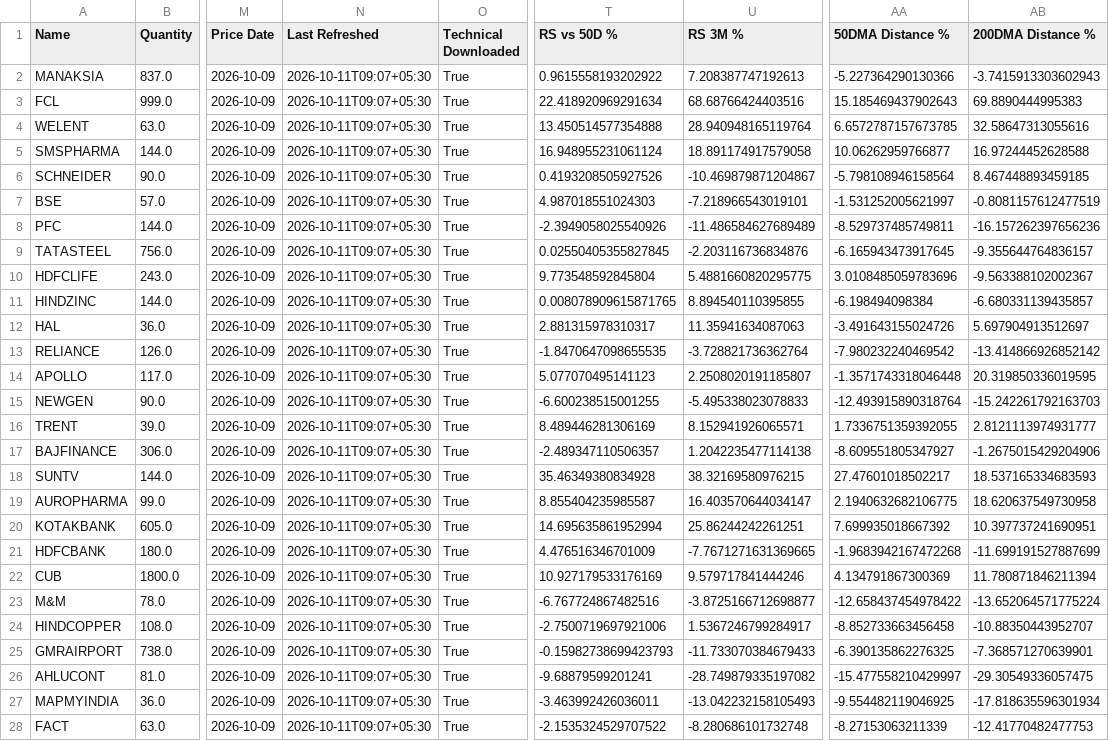
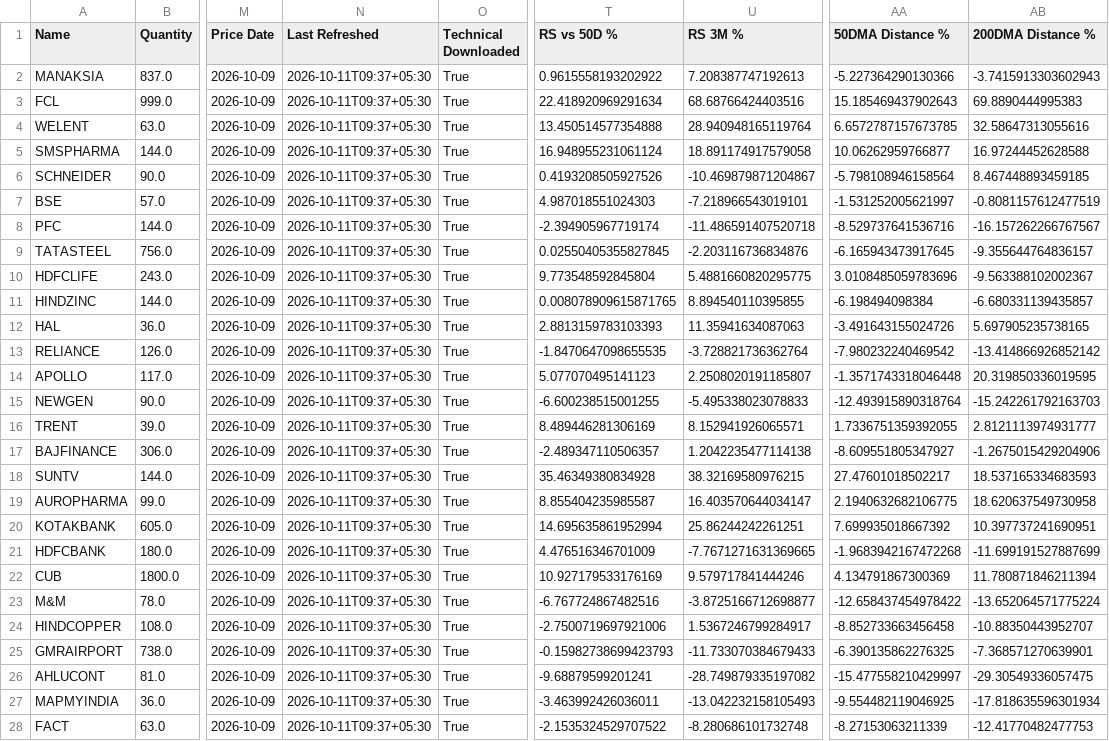
Before and after one commit to hvj7p7shkv-hub/client-portfolio-dashboard, a CSV file: data/holdings.csv, drawn as a sheet; only a part is shown, gaps mark what is left out; the diff covers the shown part only; the diff names each change by its address in the sheet, - before the commit and + after, or states it on an @@ line.

```diff
--- a/data/holdings.csv
+++ b/data/holdings.csv
-N2:N28 (Last Refreshed): 2026-10-11T09:07+05:30
+N2:N28 (Last Refreshed): 2026-10-11T09:37+05:30
-T8 (RS vs 50D %): -2.3949058025540926
+T8 (RS vs 50D %): -2.394905967719174
-U8 (RS 3M %): -11.486584627689489
+U8 (RS 3M %): -11.486591407520718
-AA8 (50DMA Distance %): -8.529737485749811
+AA8 (50DMA Distance %): -8.529737641536716
-AB8 (200DMA Distance %): -16.157262397656236
+AB8 (200DMA Distance %): -16.157262266767567
-T12 (RS vs 50D %): 2.881315978310317
+T12 (RS vs 50D %): 2.8813159783103393
-AB12 (200DMA Distance %): 5.697904913512697
+AB12 (200DMA Distance %): 5.697905235738165
```
Also changed, not shown: 73 edited cells elsewhere in this file, 3 other files.
